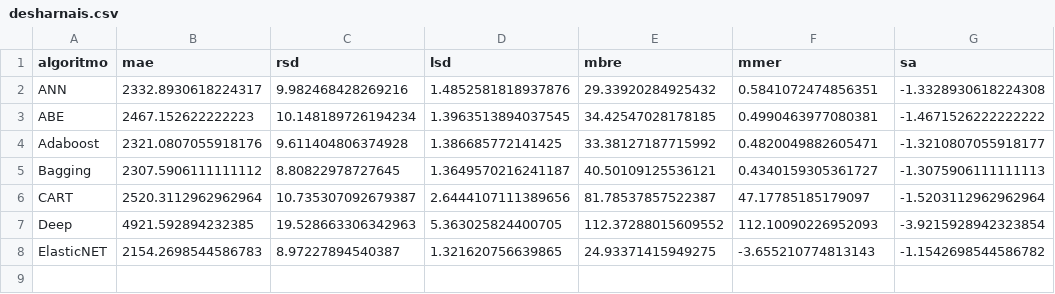
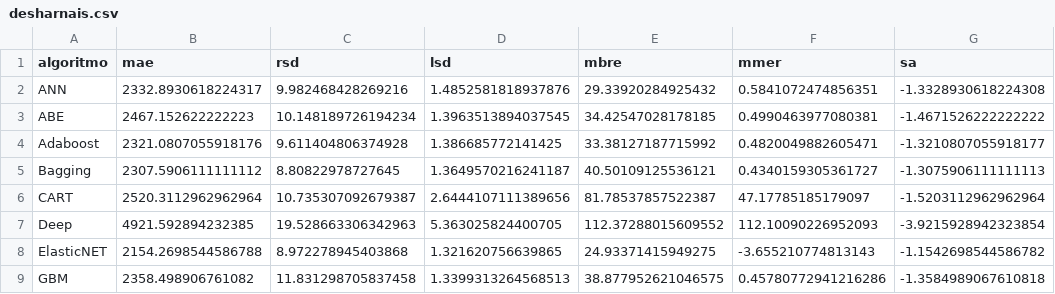
Before and after one commit to albertofernandezs/machine-learning, a CSV file: desharnais.csv, drawn as a sheet.

Commit message:
actualizacion

```diff
--- a/desharnais.csv
+++ b/desharnais.csv
@@ -7,2 +7,3 @@ CART,2520.3112962962964,10.735307092679387,2.6444107111389656,81.78537857522387,
 Deep,4921.592894232385,19.528663306342963,5.363025824400705,112.37288015609552,112.10090226952093,-3.9215928942323854
-ElasticNET,2154.2698544586783,8.97227894540387,1.321620756639865,24.93371415949275,-3.655210774813143,-1.1542698544586782
+ElasticNET,2154.2698544586788,8.972278945403868,1.321620756639865,24.93371415949275,-3.655210774813143,-1.1542698544586782
+GBM,2358.498906761082,11.831298705837458,1.3399313264568513,38.877952621046575,0.45780772941216286,-1.3584989067610818
```
